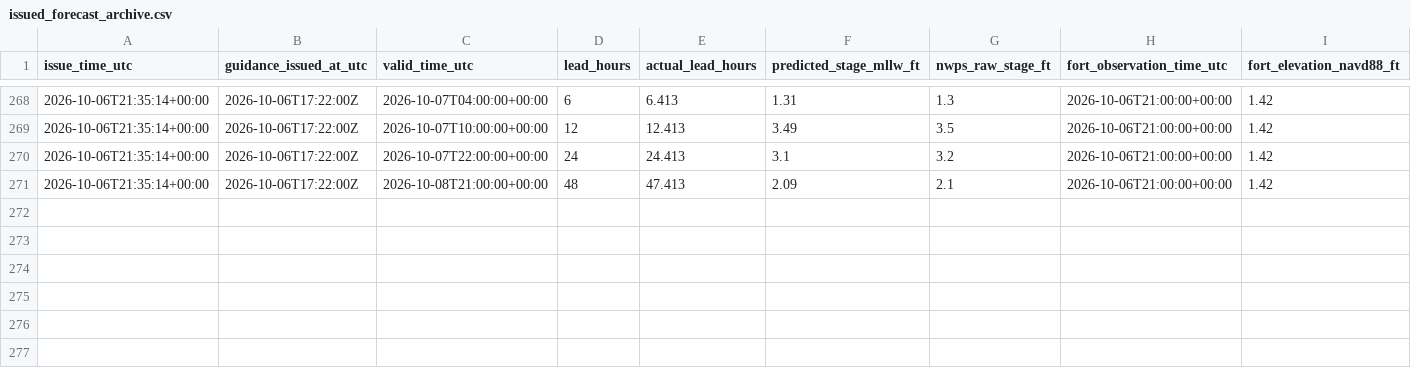
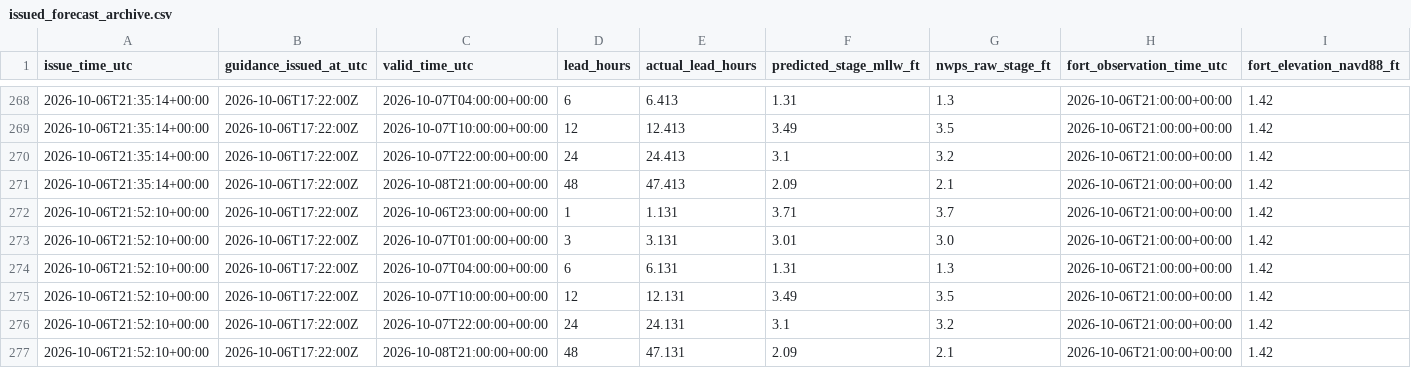
Before and after one commit to flatfoot584/mathews-flood-monitor, a CSV file: issued_forecast_archive.csv, drawn as a sheet; only a part is shown, gaps mark what is left out; rows hold the shown columns only; the diff names each change by its address in the sheet, - before the commit and + after, or states it on an @@ line.

```diff
--- a/issued_forecast_archive.csv
+++ b/issued_forecast_archive.csv
+row 272: 2026-10-06T21:52:10+00:00 | 2026-10-06T17:22:00Z | 2026-10-06T23:00:00+00:00 | 1 | 1.131 | 3.71 | 3.7 | 2026-10-06T21:00:00+00:00 | 1.42
+row 273: 2026-10-06T21:52:10+00:00 | 2026-10-06T17:22:00Z | 2026-10-07T01:00:00+00:00 | 3 | 3.131 | 3.01 | 3.0 | 2026-10-06T21:00:00+00:00 | 1.42
+row 274: 2026-10-06T21:52:10+00:00 | 2026-10-06T17:22:00Z | 2026-10-07T04:00:00+00:00 | 6 | 6.131 | 1.31 | 1.3 | 2026-10-06T21:00:00+00:00 | 1.42
+row 275: 2026-10-06T21:52:10+00:00 | 2026-10-06T17:22:00Z | 2026-10-07T10:00:00+00:00 | 12 | 12.131 | 3.49 | 3.5 | 2026-10-06T21:00:00+00:00 | 1.42
+row 276: 2026-10-06T21:52:10+00:00 | 2026-10-06T17:22:00Z | 2026-10-07T22:00:00+00:00 | 24 | 24.131 | 3.1 | 3.2 | 2026-10-06T21:00:00+00:00 | 1.42
+row 277: 2026-10-06T21:52:10+00:00 | 2026-10-06T17:22:00Z | 2026-10-08T21:00:00+00:00 | 48 | 47.131 | 2.09 | 2.1 | 2026-10-06T21:00:00+00:00 | 1.42
```
Also changed, not shown: realtime_recent_observations.csv, 10 other files.
